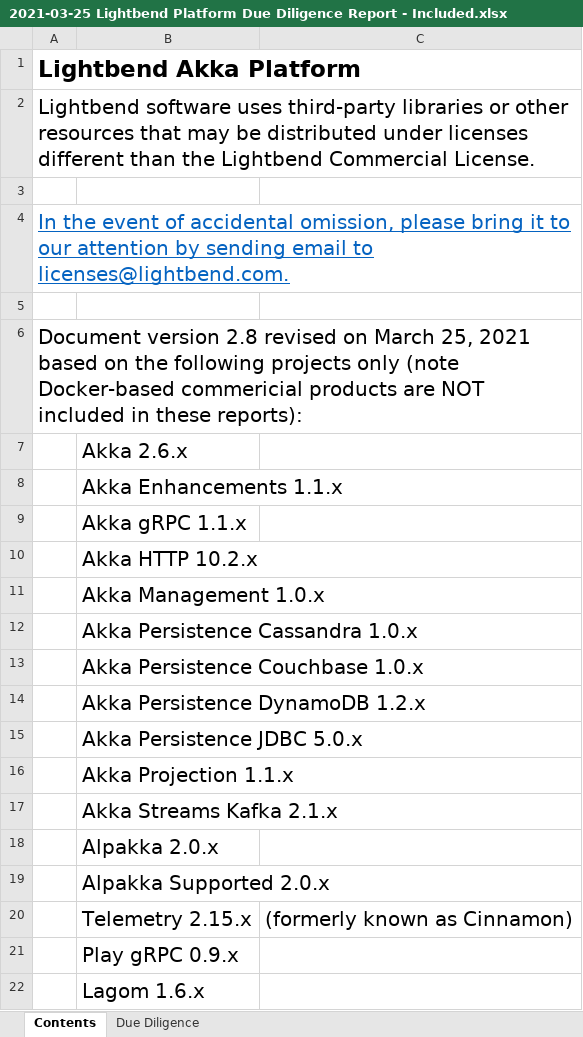
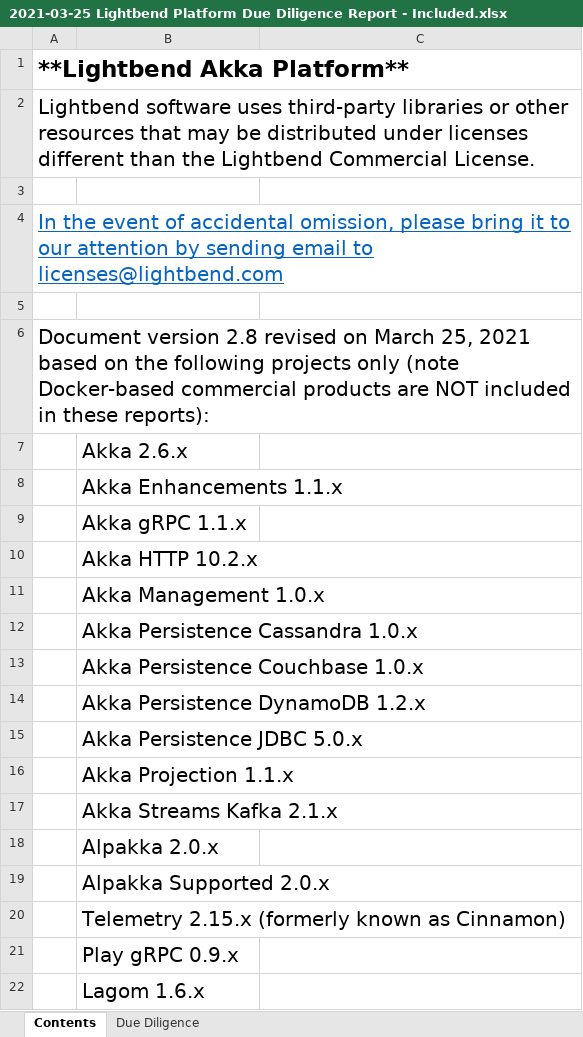
Before and after one commit to lightbend/Included-Licenses, an Excel workbook: 2021-03-25 Lightbend Platform Due Diligence Report - Included.xlsx, sheet Contents, drawn as a sheet; only a part is shown; values as stored, in another font and other column widths than the file's, no borders; removed rows and columns are numbered as before the commit, all else as after; the diff names each change by its address in the sheet, - before the commit and + after, or states it on an @@ line.

Commit message:
Fix typo
Fix typo

```diff
--- a/2021-03-25 Lightbend Platform Due Diligence Report - Included.xlsx (sheet Contents)
+++ b/2021-03-25 Lightbend Platform Due Diligence Report - Included.xlsx (sheet Contents)
-A1: Lightbend Akka Platform
+A1: **Lightbend Akka Platform**
-A4: …email to licenses@lightbend.com.
+A4: …email to licenses@lightbend.com
-A6: …(note Docker-based commericial products are…
+A6: …(note Docker-based commercial products are…
-row 20:  | Telemetry 2.15.x | (formerly known as Cinnamon)
+row 20:  | Telemetry 2.15.x (formerly known as Cinnamon)
```
Also changed, not shown: 1 other file.
